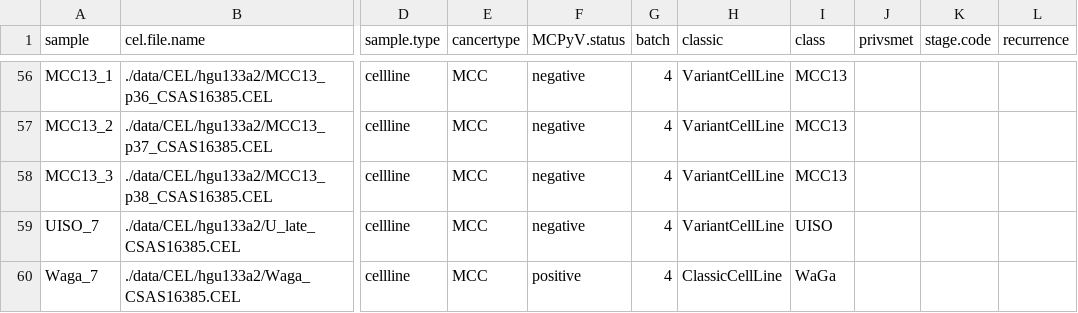
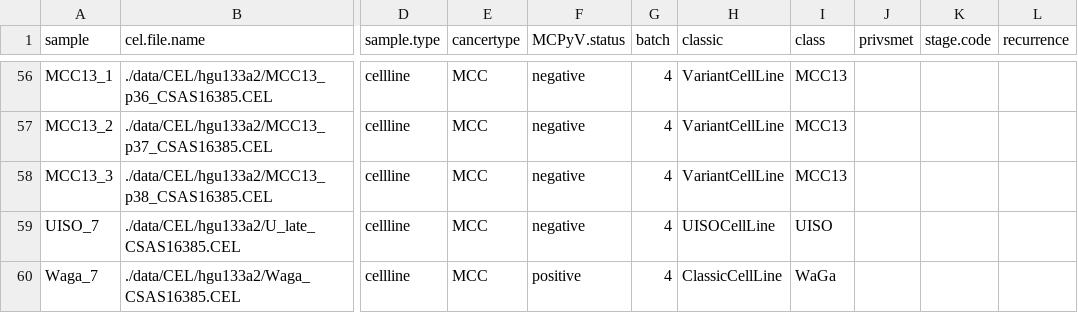
Before and after one commit to kdaily/UISO_code, a CSV file: data/clinical_data.csv, drawn as a sheet; only a part is shown, gaps mark what is left out; the diff names each change by its address in the sheet, - before the commit and + after, or states it on an @@ line.

Commit message:
fixed UISO_7 to be a uiso cell line class.

```diff
--- a/data/clinical_data.csv
+++ b/data/clinical_data.csv
-H59 (classic): VariantCellLine
+H59 (classic): UISOCellLine
```
